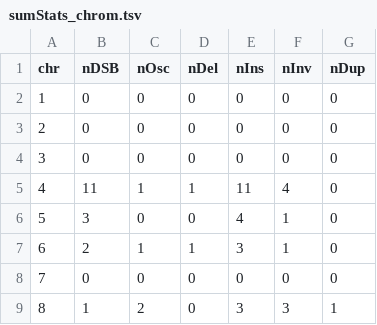
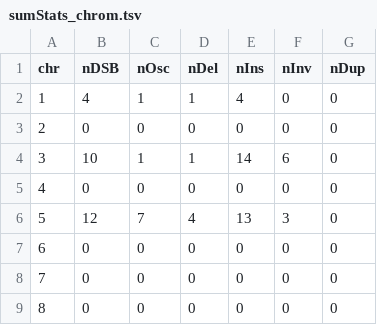
Before and after one commit to swinnall/SVGen, a TSV file: output/sumstats/sumStats_chrom.tsv, drawn as a sheet; only a part is shown; the diff covers the shown part only.

```diff
--- a/output/sumstats/sumStats_chrom.tsv
+++ b/output/sumstats/sumStats_chrom.tsv
@@ -1,9 +1,9 @@
 chr	nDSB	nOsc	nDel	nIns	nInv	nDup
-1	0	0	0	0	0	0
+1	4	1	1	4	0	0
 2	0	0	0	0	0	0
-3	0	0	0	0	0	0
-4	11	1	1	11	4	0
-5	3	0	0	4	1	0
-6	2	1	1	3	1	0
+3	10	1	1	14	6	0
+4	0	0	0	0	0	0
+5	12	7	4	13	3	0
+6	0	0	0	0	0	0
 7	0	0	0	0	0	0
-8	1	2	0	3	3	1
+8	0	0	0	0	0	0
```
Also changed, not shown: 52 edited cells elsewhere in this file, output/ShatterSeek/R/CNData.tsv, output/ShatterSeek/R/SVData.tsv, 10 other files.
